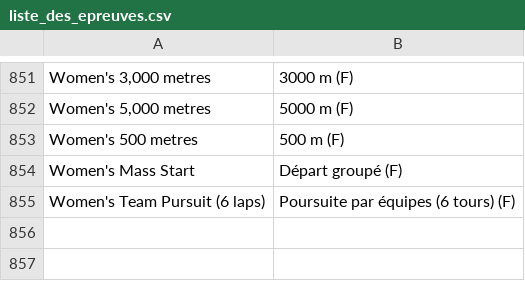
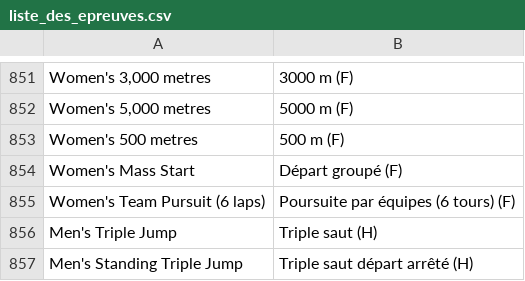
Before and after one commit to PrinMarjory/projet-jpa-jo, a CSV file: src/main/resources/liste_des_epreuves.csv, drawn as a sheet; only a part is shown, gaps mark what is left out; the diff names each change by its address in the sheet, - before the commit and + after, or states it on an @@ line.

Commit message:
Création de la classe TraductionEpreuve et de sa DAO + correction des autres classes en accord

```diff
--- a/src/main/resources/liste_des_epreuves.csv
+++ b/src/main/resources/liste_des_epreuves.csv
+row 856: Men's Triple Jump | Triple saut (H)
+row 857: Men's Standing Triple Jump | Triple saut départ arrêté (H)
```
Also changed, not shown: 8 other files.
